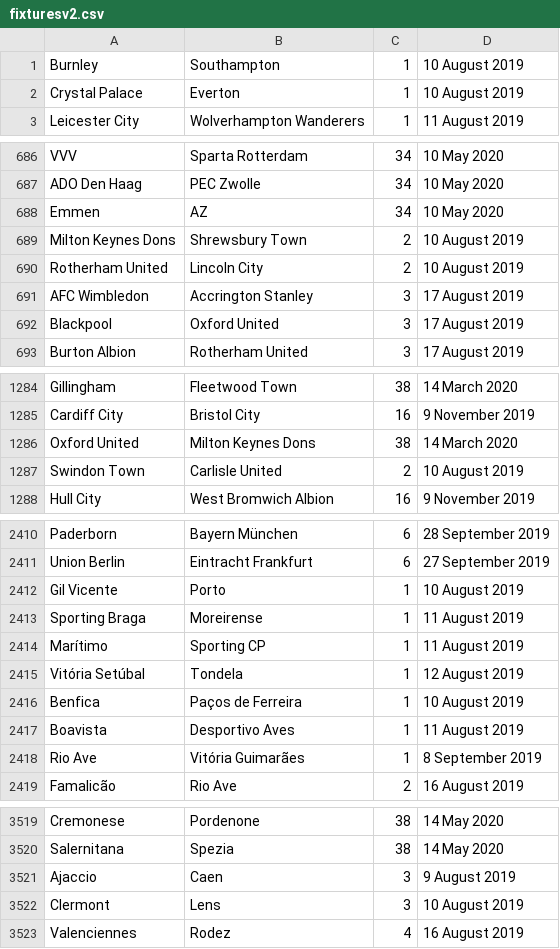
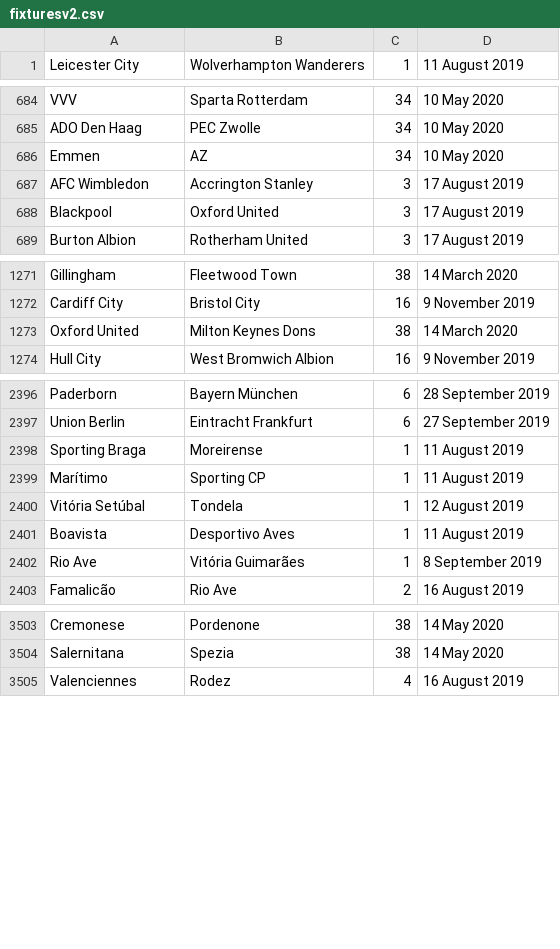
Before and after one commit to arjybarji/FootballScraping, a CSV file: fixturesv2.csv, drawn as a sheet; only a part is shown, gaps mark what is left out; the diff covers the shown part only.

```diff
--- a/fixturesv2.csv
+++ b/fixturesv2.csv
@@ -1,3 +1 @@
-Burnley,Southampton,1,10 August 2019
-Crystal Palace,Everton,1,10 August 2019
 Leicester City,Wolverhampton Wanderers,1,11 August 2019
@@ -688,4 +686,2 @@ ADO Den Haag,PEC Zwolle,34,10 May 2020
 Emmen,AZ,34,10 May 2020
-Milton Keynes Dons,Shrewsbury Town,2,10 August 2019
-Rotherham United,Lincoln City,2,10 August 2019
 AFC Wimbledon,Accrington Stanley,3,17 August 2019
@@ -1286,3 +1273,2 @@ Cardiff City,Bristol City,16,9 November 2019
 Oxford United,Milton Keynes Dons,38,14 March 2020
-Swindon Town,Carlisle United,2,10 August 2019
 Hull City,West Bromwich Albion,16,9 November 2019
@@ -2411,3 +2397,2 @@ Paderborn,Bayern München,6,28 September 2019
 Union Berlin,Eintracht Frankfurt,6,27 September 2019
-Gil Vicente,Porto,1,10 August 2019
 Sporting Braga,Moreirense,1,11 August 2019
@@ -2415,3 +2400,2 @@ Marítimo,Sporting CP,1,11 August 2019
 Vitória Setúbal,Tondela,1,12 August 2019
-Benfica,Paços de Ferreira,1,10 August 2019
 Boavista,Desportivo Aves,1,11 August 2019
@@ -3520,4 +3504,2 @@ Cremonese,Pordenone,38,14 May 2020
 Salernitana,Spezia,38,14 May 2020
-Ajaccio,Caen,3,9 August 2019
-Clermont,Lens,3,10 August 2019
 Valenciennes,Rodez,4,16 August 2019
```
Also changed, not shown: 10 added rows, 13 removed rows and 2 edited cells elsewhere in this file, Statsv2.csv, 3 other files.
